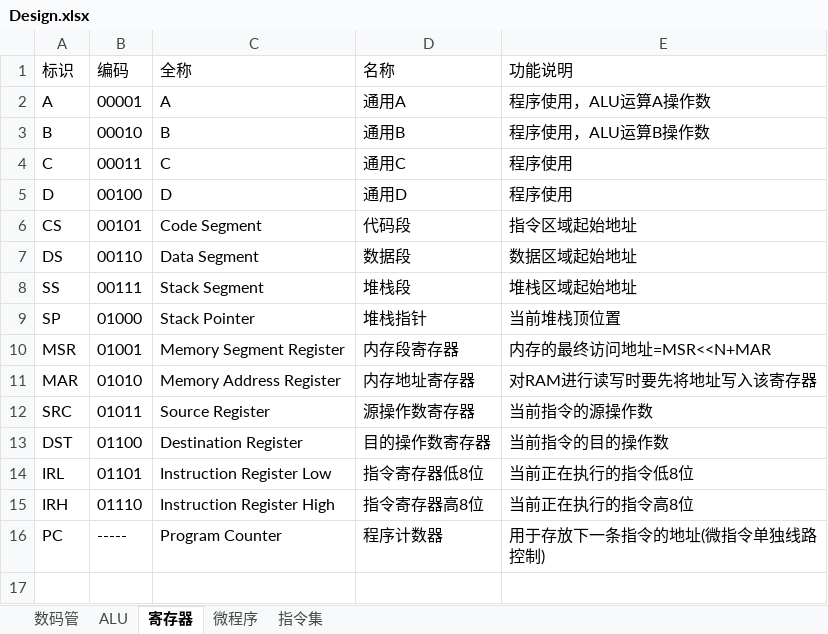
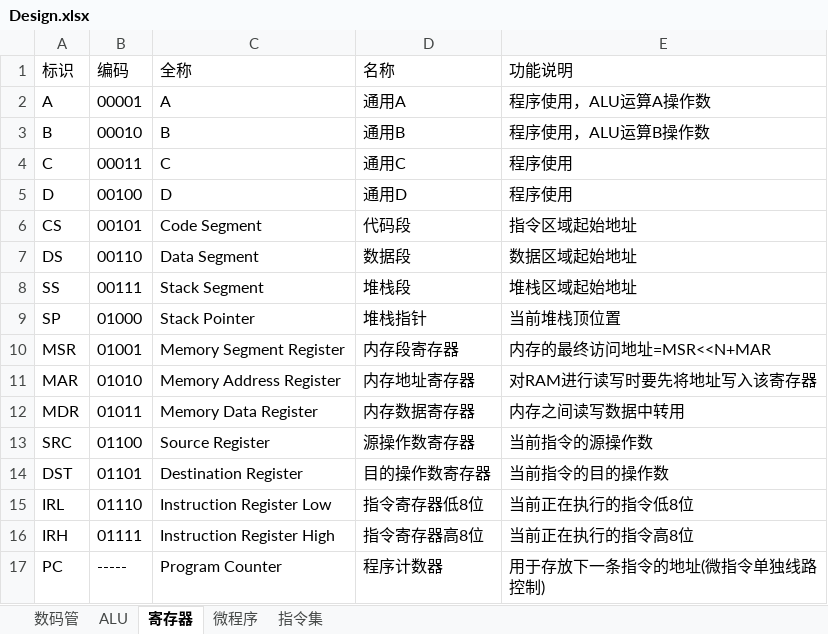
Before and after one commit to bigbadcat/XCPU, an Excel workbook: Design.xlsx, sheet 寄存器, drawn as a sheet; values as stored, in another font and other column widths than the file's, no borders; addresses are those after the commit; the diff names each change by its address in the sheet, - before the commit and + after, or states it on an @@ line.

```diff
--- a/Design.xlsx (sheet 寄存器)
+++ b/Design.xlsx (sheet 寄存器)
+row 12: MDR | 01011 | Memory Data Register | 内存数据寄存器 | 内存之间读写数据中转用
-B13 (编码): 01011
+B13 (编码): 01100
-B14 (编码): 01100
+B14 (编码): 01101
-B15 (编码): 01101
+B15 (编码): 01110
-B16 (编码): 01110
+B16 (编码): 01111
```
Also changed, not shown: 4 other files.
